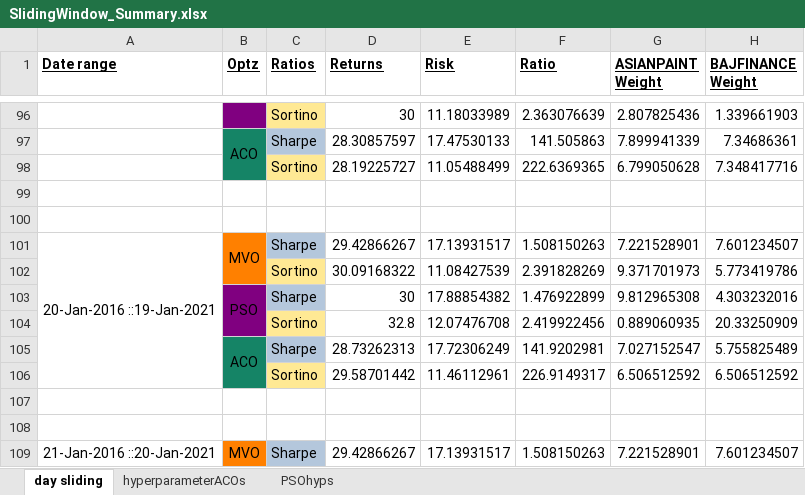
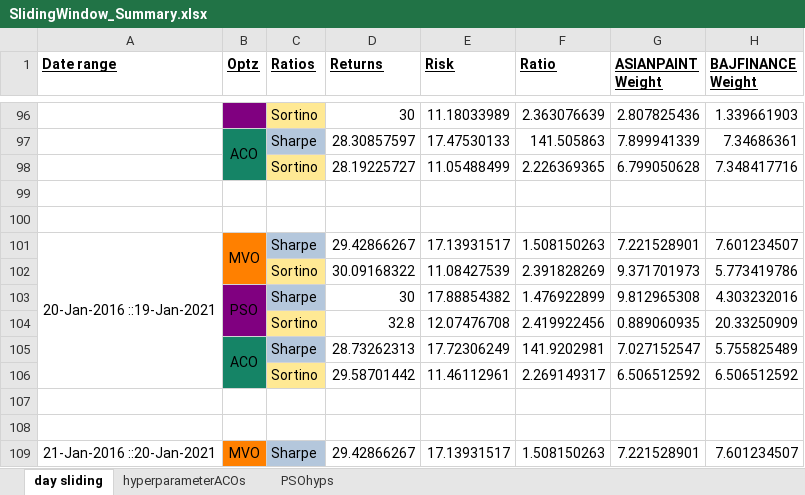
Before and after one commit to BobbyDazzlar/EquityPortfolio, an Excel workbook: OneDrive_2021-09-24/Final Year Project Drive/codes_2022/window-sliding/SlidingWindow_Summary.xlsx, sheet day sliding, drawn as a sheet; only a part is shown, gaps mark what is left out; values as stored, in another font and other column widths than the file's, no borders; the diff names each change by its address in the sheet, - before the commit and + after, or states it on an @@ line.

```diff
--- a/OneDrive_2021-09-24/Final Year Project Drive/codes_2022/window-sliding/SlidingWindow_Summary.xlsx (sheet day sliding)
+++ b/OneDrive_2021-09-24/Final Year Project Drive/codes_2022/window-sliding/SlidingWindow_Summary.xlsx (sheet day sliding)
-F98 (Ratio): 222.6369365
+F98 (Ratio): 2.226369365
-F106 (Ratio): 226.9149317
+F106 (Ratio): 2.269149317
```
Also changed, not shown: 15 other files.
